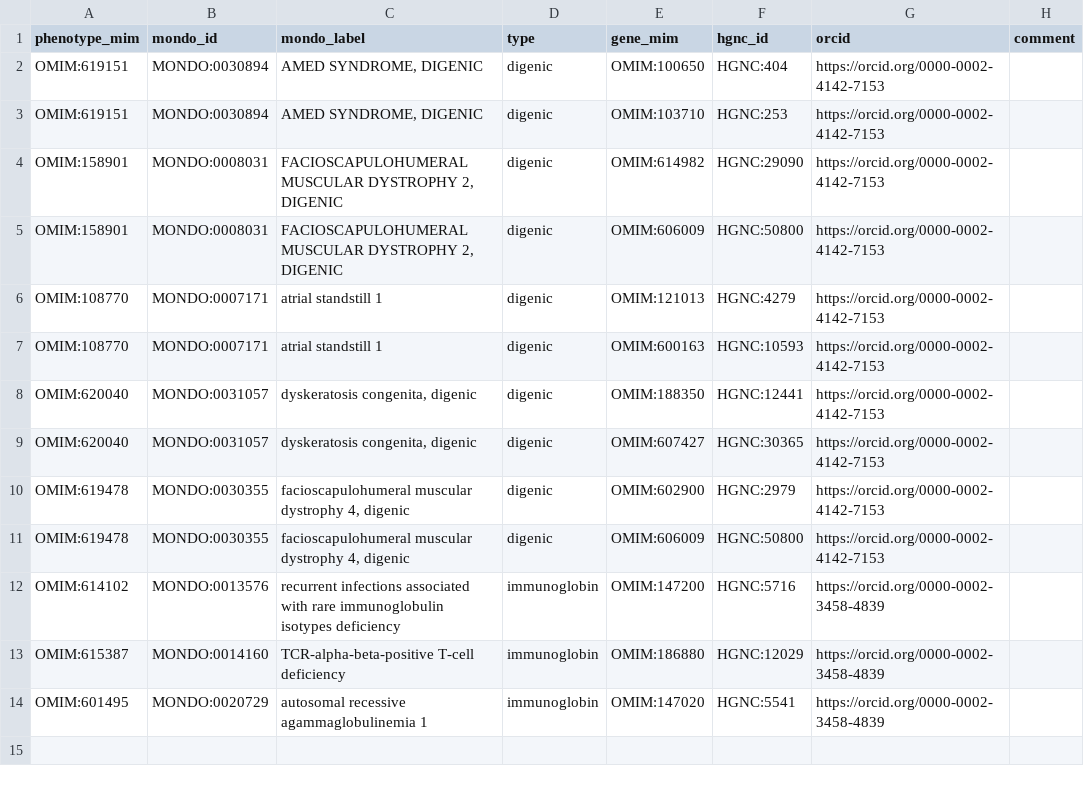
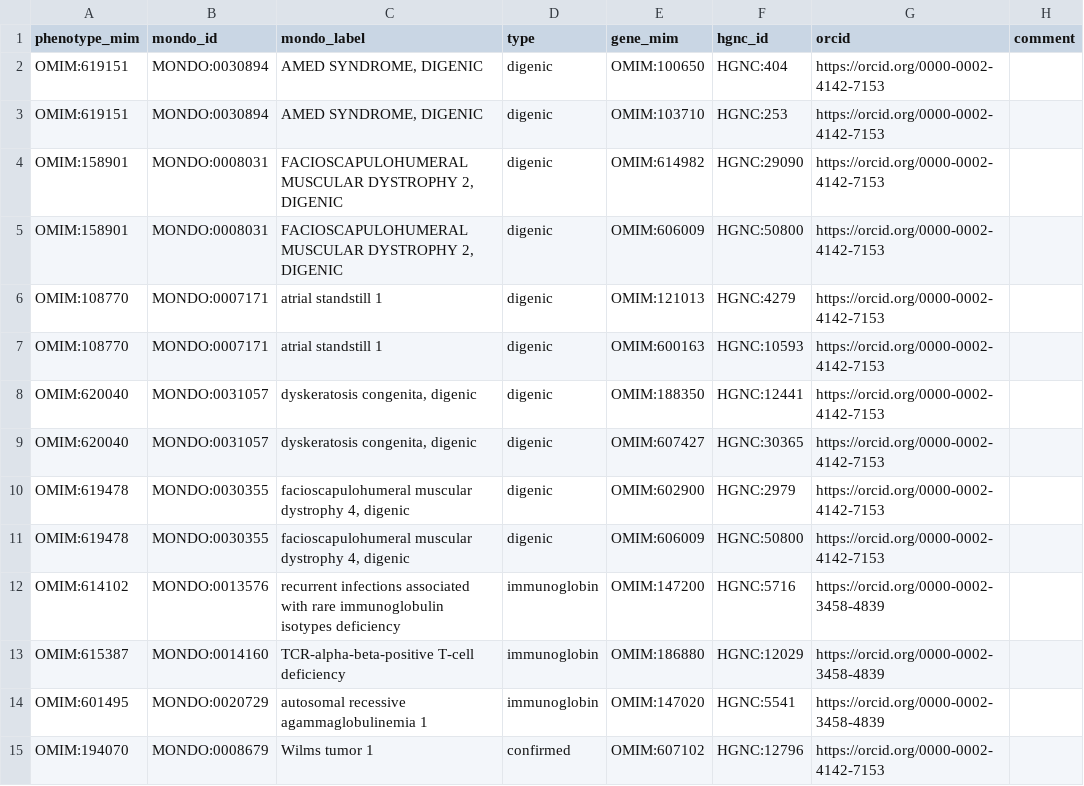
Before and after one commit to monarch-initiative/omim, a TSV file: data/protected-disease-gene.tsv, drawn as a sheet.

Commit message:
Update protected-disease-gene.tsv
This is to add OMIM:194070 to the list of protected disease-gene.

```diff
--- a/data/protected-disease-gene.tsv
+++ b/data/protected-disease-gene.tsv
@@ -14 +14,2 @@ OMIM:615387	MONDO:0014160	"TCR-alpha-beta-positive T-cell deficiency"	immunoglob
 OMIM:601495	MONDO:0020729	"autosomal recessive agammaglobulinemia 1"	immunoglobin	OMIM:147020	HGNC:5541	https://orcid.org/0000-0002-3458-4839	
+OMIM:194070	MONDO:0008679	"Wilms tumor 1"	confirmed	OMIM:607102	HGNC:12796	https://orcid.org/0000-0002-4142-7153	
```
